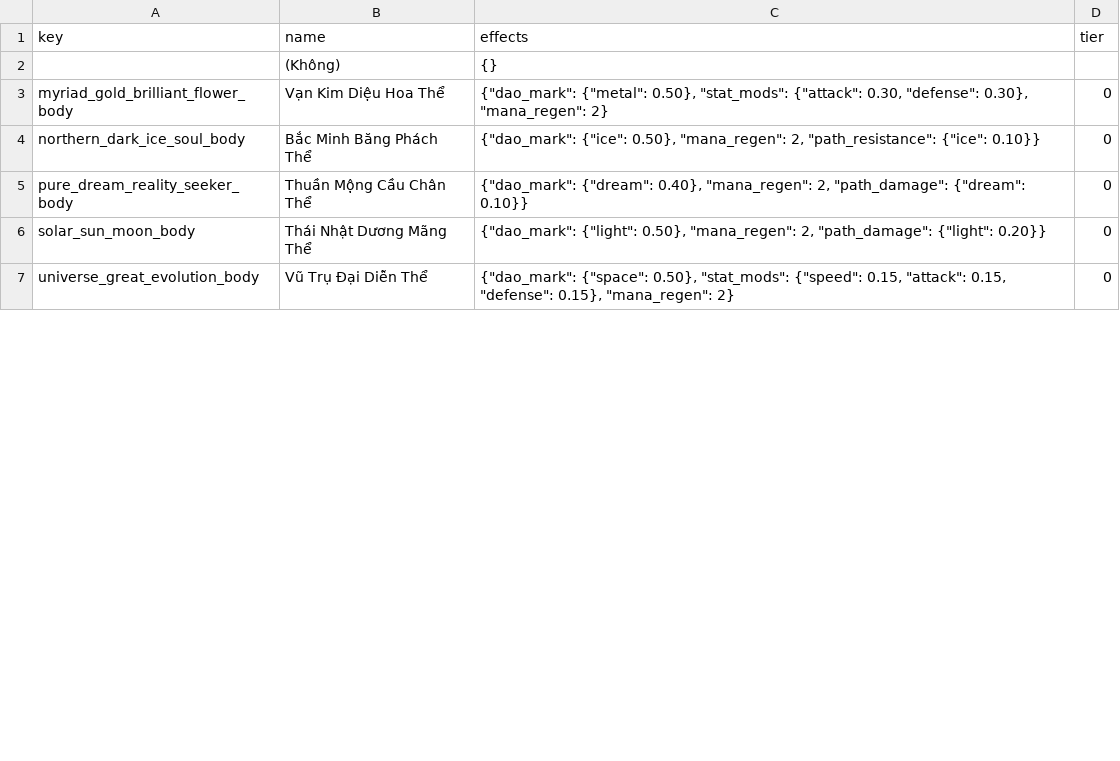
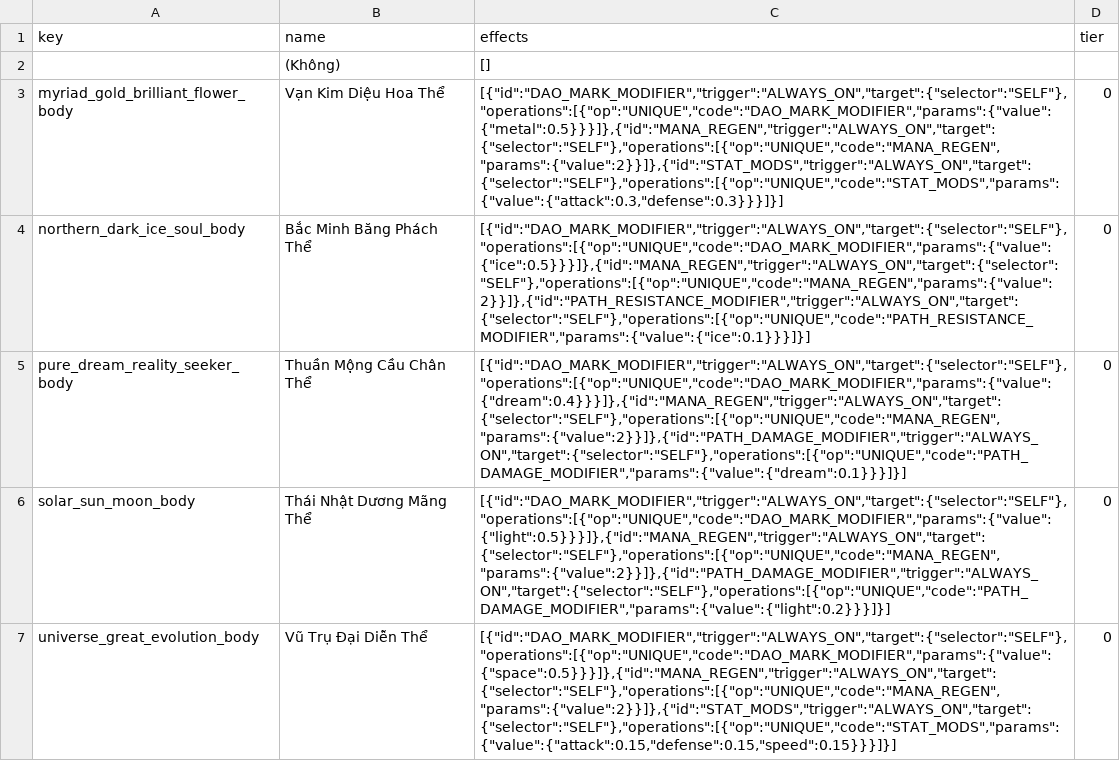
Before and after one commit to VipPro67/GuWorld, a CSV file: backend/data/Constitution.csv, drawn as a sheet; only a part is shown; the diff covers the shown part only; the diff names each change by its address in the sheet, - before the commit and + after, or states it on an @@ line.

Commit message:
Refactor effects handling to support Block v2 format
- Introduced safeJSON function to handle JSON parsing with fallback.
- Updated normalizedGuEffectsJSON to accommodate empty and array formats.
- Modified seed functions to initialize effects as empty arrays instead of legacy JSON objects.
- Enhanced ValidateBlockV2 to handle both array and object formats.
- Updated Effects struct to support unmarshalling from both legacy and Block v2 formats.
- Adjusted ItemEffects to parse effects from Block v2 format.
- Refactored admin dictionary handlers to initialize effects as empty arrays.
- Updated frontend components to utilize new effect handling logic.
- Modified effect catalog interfaces to make schema_version optional.
- Improved tests to cover new effects parsing logic.

```diff
--- a/backend/data/Constitution.csv
+++ b/backend/data/Constitution.csv
-C2 (effects): {}
+C2 (effects): []
-C3 (effects): {"dao_mark": {"metal": 0.50}, "stat_mods": {"attack": 0.30, "defense": 0.30}, "mana_regen": 2}
+C3 (effects): [{"id":"DAO_MARK_MODIFIER","trigger":"ALWAYS_ON","target":{"selector":"SELF"},"operations":[{"op":"UNIQUE","code":"DAO_MARK_MODIFIER","params":{"value":{"metal":0.5}}}]},{"id":"MANA_REGEN","trigger":"ALWAYS_ON","target":{"selector":"SELF"},"operations":[{"op":"UNIQUE","code":"MANA_REGEN","params":{"value":2}}]},{"id":"STAT_MODS","trigger":"ALWAYS_ON","target":{"selector":"SELF"},"operations":[{"op":"UNIQUE","code":"STAT_MODS","params":{"value":{"attack":0.3,"defense":0.3}}}]}]
-C4 (effects): {"dao_mark": {"ice": 0.50}, "mana_regen": 2, "path_resistance": {"ice": 0.10}}
+C4 (effects): [{"id":"DAO_MARK_MODIFIER","trigger":"ALWAYS_ON","target":{"selector":"SELF"},"operations":[{"op":"UNIQUE","code":"DAO_MARK_MODIFIER","params":{"value":{"ice":0.5}}}]},{"id":"MANA_REGEN","trigger":"ALWAYS_ON","target":{"selector":"SELF"},"operations":[{"op":"UNIQUE","code":"MANA_REGEN","params":{"value":2}}]},{"id":"PATH_RESISTANCE_MODIFIER","trigger":"ALWAYS_ON","target":{"selector":"SELF"},"operations":[{"op":"UNIQUE","code":"PATH_RESISTANCE_MODIFIER","params":{"value":{"ice":0.1}}}]}]
-C5 (effects): {"dao_mark": {"dream": 0.40}, "mana_regen": 2, "path_damage": {"dream": 0.10}}
+C5 (effects): [{"id":"DAO_MARK_MODIFIER","trigger":"ALWAYS_ON","target":{"selector":"SELF"},"operations":[{"op":"UNIQUE","code":"DAO_MARK_MODIFIER","params":{"value":{"dream":0.4}}}]},{"id":"MANA_REGEN","trigger":"ALWAYS_ON","target":{"selector":"SELF"},"operations":[{"op":"UNIQUE","code":"MANA_REGEN","params":{"value":2}}]},{"id":"PATH_DAMAGE_MODIFIER","trigger":"ALWAYS_ON","target":{"selector":"SELF"},"operations":[{"op":"UNIQUE","code":"PATH_DAMAGE_MODIFIER","params":{"value":{"dream":0.1}}}]}]
-C6 (effects): {"dao_mark": {"light": 0.50}, "mana_regen": 2, "path_damage": {"light": 0.20}}
+C6 (effects): [{"id":"DAO_MARK_MODIFIER","trigger":"ALWAYS_ON","target":{"selector":"SELF"},"operations":[{"op":"UNIQUE","code":"DAO_MARK_MODIFIER","params":{"value":{"light":0.5}}}]},{"id":"MANA_REGEN","trigger":"ALWAYS_ON","target":{"selector":"SELF"},"operations":[{"op":"UNIQUE","code":"MANA_REGEN","params":{"value":2}}]},{"id":"PATH_DAMAGE_MODIFIER","trigger":"ALWAYS_ON","target":{"selector":"SELF"},"operations":[{"op":"UNIQUE","code":"PATH_DAMAGE_MODIFIER","params":{"value":{"light":0.2}}}]}]
-C7 (effects): {"dao_mark": {"space": 0.50}, "stat_mods": {"speed": 0.15, "attack": 0.15, "defense": 0.15}, "mana_regen": 2}
+C7 (effects): [{"id":"DAO_MARK_MODIFIER","trigger":"ALWAYS_ON","target":{"selector":"SELF"},"operations":[{"op":"UNIQUE","code":"DAO_MARK_MODIFIER","params":{"value":{"space":0.5}}}]},{"id":"MANA_REGEN","trigger":"ALWAYS_ON","target":{"selector":"SELF"},"operations":[{"op":"UNIQUE","code":"MANA_REGEN","params":{"value":2}}]},{"id":"STAT_MODS","trigger":"ALWAYS_ON","target":{"selector":"SELF"},"operations":[{"op":"UNIQUE","code":"STAT_MODS","params":{"value":{"attack":0.15,"defense":0.15,"speed":0.15}}}]}]
```
Also changed, not shown: 6 edited cells elsewhere in this file, backend/data/Race.csv, backend/data/Status.csv, 21 other files.
